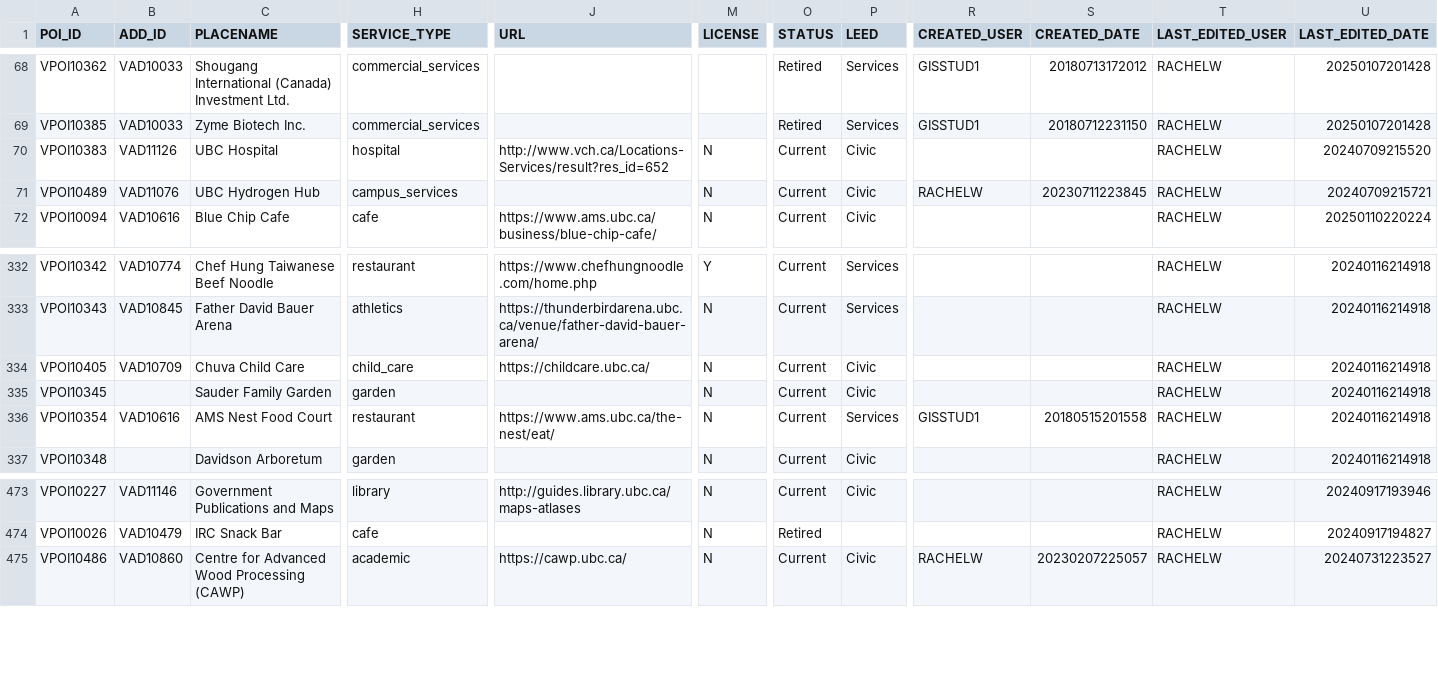
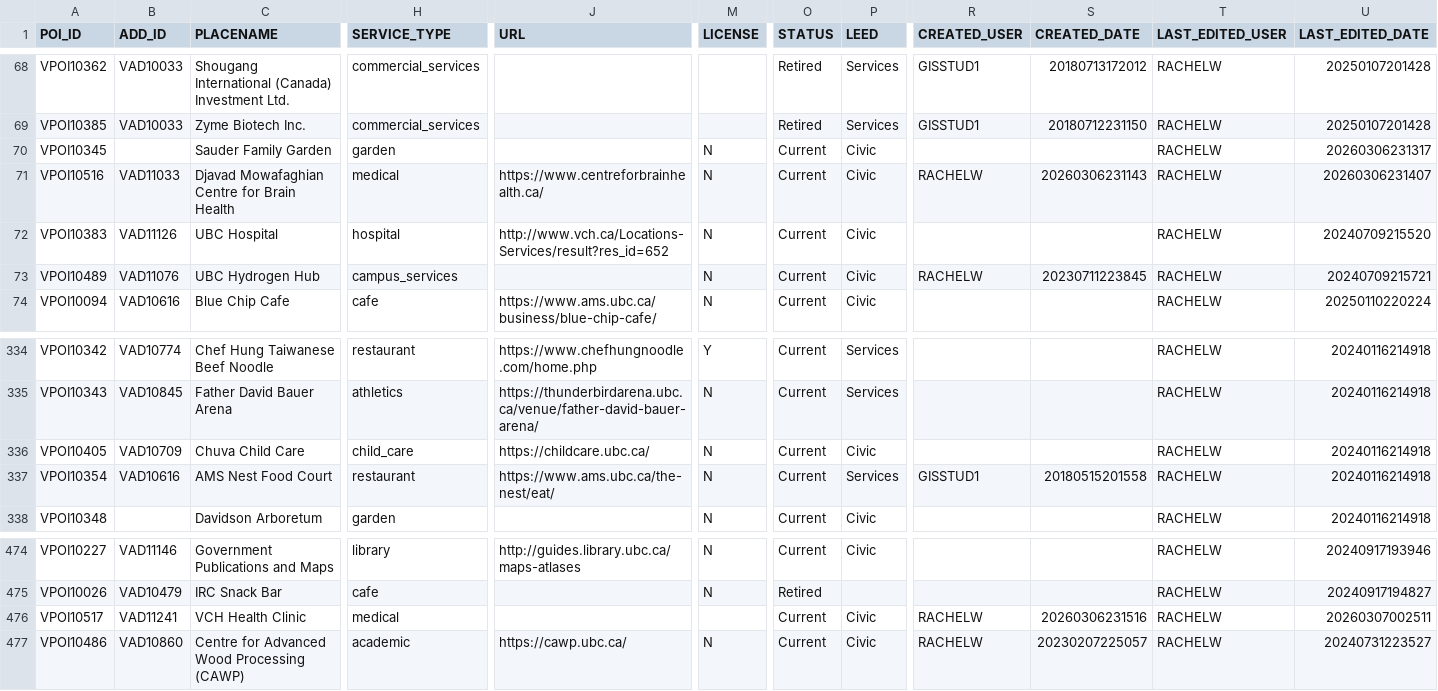
Before and after one commit to UBCGeodata/ubc-geospatial-opendata, a CSV file: ubcv/locations/csv/ubcv_poi.csv, drawn as a sheet; only a part is shown, gaps mark what is left out; removed rows and columns are numbered as before the commit, all else as after; rows hold the shown columns only; the diff names each change by its address in the sheet, - before the commit and + after, or states it on an @@ line.

```diff
--- a/ubcv/locations/csv/ubcv_poi.csv
+++ b/ubcv/locations/csv/ubcv_poi.csv
+row 70: VPOI10345 |  | Sauder Family Garden | garden |  | N | Current | Civic |  |  | RACHELW | 20260306231317
+row 71: VPOI10516 | VAD11033 | Djavad Mowafaghian Centre for Brain Health | medical | https://www.centreforbrainhealth.ca/ | N | Current | Civic | RACHELW | 20260306231143 | RACHELW | 20260306231407
-row 335: VPOI10345 |  | Sauder Family Garden | garden |  | N | Current | Civic |  |  | RACHELW | 20240116214918
+row 476: VPOI10517 | VAD11241 | VCH Health Clinic | medical |  |  | Current | Civic | RACHELW | 20260306231516 | RACHELW | 20260307002511
```
Also changed, not shown: off-campus/locations/csv/ubc_regional_locations.csv, ubcv/locations/csv/ubcv_address.csv, 15 other files.
